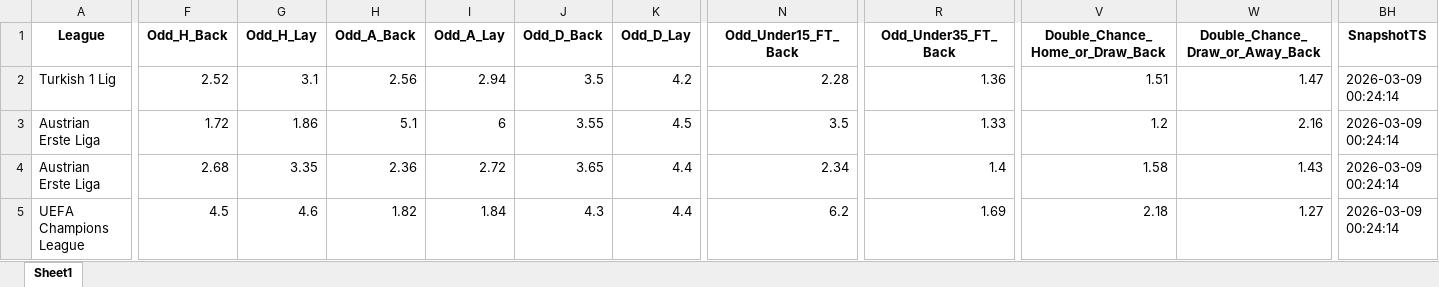
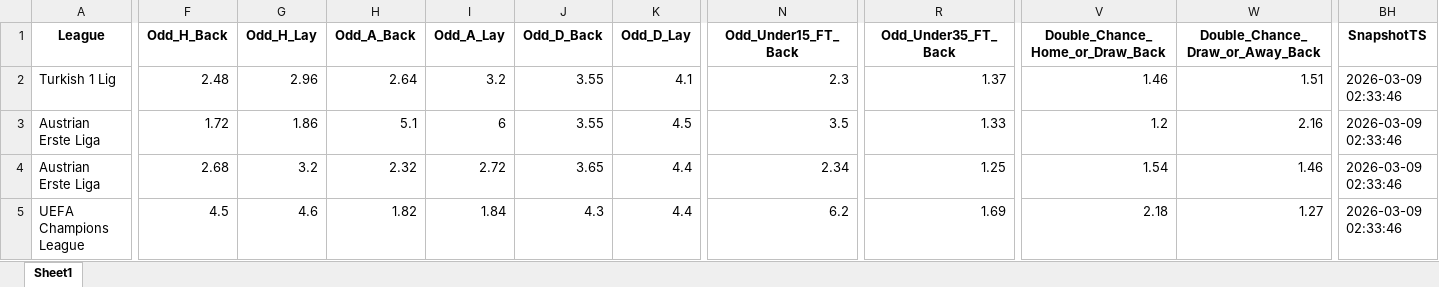
Before and after one commit to mtprado88/jogos_betfair, an Excel workbook: Jogos_do_Dia_Betfair_Back_Lay_2026-03-10.xlsx, sheet Sheet1, drawn as a sheet; only a part is shown, gaps mark what is left out; values as stored, in another font and other column widths than the file's, no borders; the diff covers the shown part only; the diff names each change by its address in the sheet, - before the commit and + after, or states it on an @@ line.

Commit message:
Atualizando o arquivo XLSX

```diff
--- a/Jogos_do_Dia_Betfair_Back_Lay_2026-03-10.xlsx (sheet Sheet1)
+++ b/Jogos_do_Dia_Betfair_Back_Lay_2026-03-10.xlsx (sheet Sheet1)
-F2 (Odd_H_Back): 2.52
+F2 (Odd_H_Back): 2.48
-G2 (Odd_H_Lay): 3.1
+G2 (Odd_H_Lay): 2.96
-H2 (Odd_A_Back): 2.56
+H2 (Odd_A_Back): 2.64
-I2 (Odd_A_Lay): 2.94
+I2 (Odd_A_Lay): 3.2
-J2 (Odd_D_Back): 3.5
+J2 (Odd_D_Back): 3.55
-K2 (Odd_D_Lay): 4.2
+K2 (Odd_D_Lay): 4.1
-N2 (Odd_Under15_FT_Back): 2.28
+N2 (Odd_Under15_FT_Back): 2.3
-R2 (Odd_Under35_FT_Back): 1.36
+R2 (Odd_Under35_FT_Back): 1.37
-V2 (Double_Chance_Home_or_Draw_Back): 1.51
+V2 (Double_Chance_Home_or_Draw_Back): 1.46
-W2 (Double_Chance_Draw_or_Away_Back): 1.47
+W2 (Double_Chance_Draw_or_Away_Back): 1.51
-BH2:BH5 (SnapshotTS): 2026-03-09 00:24:14
+BH2:BH5 (SnapshotTS): 2026-03-09 02:33:46
-G4 (Odd_H_Lay): 3.35
+G4 (Odd_H_Lay): 3.2
-H4 (Odd_A_Back): 2.36
+H4 (Odd_A_Back): 2.32
-R4 (Odd_Under35_FT_Back): 1.4
+R4 (Odd_Under35_FT_Back): 1.25
-V4 (Double_Chance_Home_or_Draw_Back): 1.58
+V4 (Double_Chance_Home_or_Draw_Back): 1.54
-W4 (Double_Chance_Draw_or_Away_Back): 1.43
+W4 (Double_Chance_Draw_or_Away_Back): 1.46
```
Also changed, not shown: 1 added row, 1 removed row and 331 edited cells elsewhere in this sheet.
